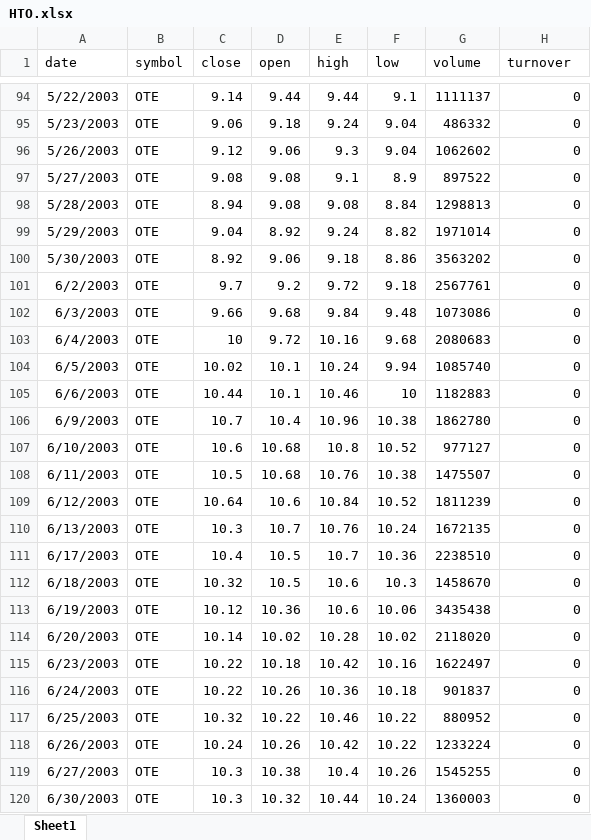
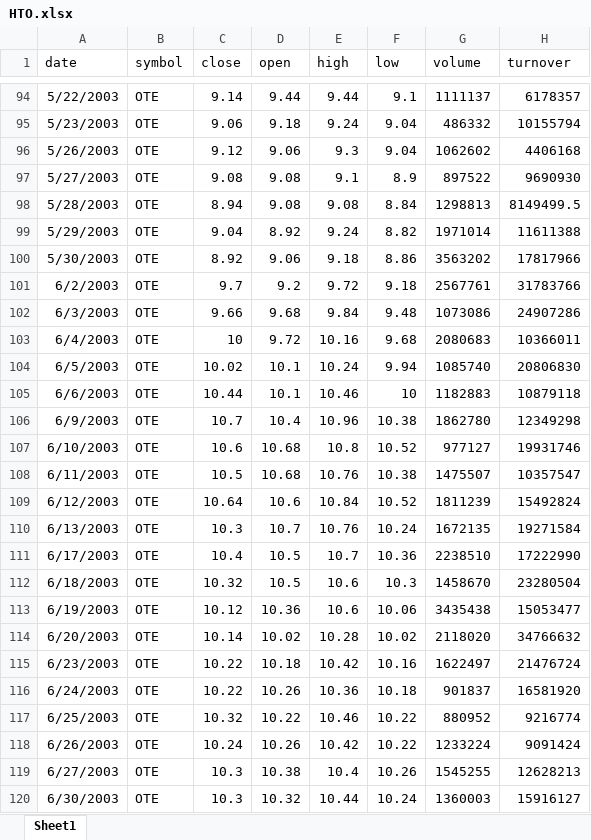
Before and after one commit to nchris/pythoncourse, an Excel workbook: HTO.xlsx, sheet Sheet1, drawn as a sheet; only a part is shown, gaps mark what is left out; values as stored, in another font and other column widths than the file's, no borders; the diff covers the shown part only; the diff names each change by its address in the sheet, - before the commit and + after, or states it on an @@ line.

```diff
--- a/HTO.xlsx (sheet Sheet1)
+++ b/HTO.xlsx (sheet Sheet1)
-H94 (turnover): 0
+H94 (turnover): 6178357
-H95 (turnover): 0
+H95 (turnover): 10155794
-H96 (turnover): 0
+H96 (turnover): 4406168
-H97 (turnover): 0
+H97 (turnover): 9690930
-H98 (turnover): 0
+H98 (turnover): 8149499.5
-H99 (turnover): 0
+H99 (turnover): 11611388
-H100 (turnover): 0
+H100 (turnover): 17817966
-H101 (turnover): 0
+H101 (turnover): 31783766
-H102 (turnover): 0
+H102 (turnover): 24907286
-H103 (turnover): 0
+H103 (turnover): 10366011
-H104 (turnover): 0
+H104 (turnover): 20806830
-H105 (turnover): 0
+H105 (turnover): 10879118
-H106 (turnover): 0
+H106 (turnover): 12349298
-H107 (turnover): 0
+H107 (turnover): 19931746
-H108 (turnover): 0
+H108 (turnover): 10357547
-H109 (turnover): 0
+H109 (turnover): 15492824
-H110 (turnover): 0
+H110 (turnover): 19271584
-H111 (turnover): 0
+H111 (turnover): 17222990
-H112 (turnover): 0
+H112 (turnover): 23280504
-H113 (turnover): 0
+H113 (turnover): 15053477
-H114 (turnover): 0
+H114 (turnover): 34766632
-H115 (turnover): 0
+H115 (turnover): 21476724
-H116 (turnover): 0
+H116 (turnover): 16581920
-H117 (turnover): 0
+H117 (turnover): 9216774
-H118 (turnover): 0
+H118 (turnover): 9091424
-H119 (turnover): 0
+H119 (turnover): 12628213
-H120 (turnover): 0
+H120 (turnover): 15916127
```
Also changed, not shown: 946 edited cells elsewhere in this sheet.
